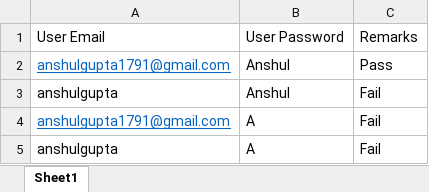
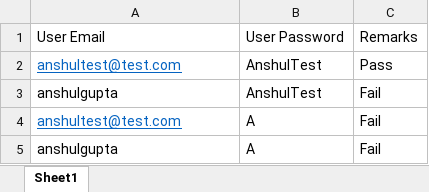
Before and after one commit to anshulgupta1791/VISMA---Technical-Test, an Excel workbook: Test_Data/LoginTestData.xlsx, sheet Sheet1, drawn as a sheet; values as stored, in another font and other column widths than the file's, no borders; the diff names each change by its address in the sheet, - before the commit and + after, or states it on an @@ line.

```diff
--- a/Test_Data/LoginTestData.xlsx (sheet Sheet1)
+++ b/Test_Data/LoginTestData.xlsx (sheet Sheet1)
-A2: anshulgupta1791@gmail.com
+A2: anshultest@test.com
-B2:B3: Anshul
+B2:B3: AnshulTest
-A4: anshulgupta1791@gmail.com
+A4: anshultest@test.com
```
Also changed, not shown: Test_Data/ExistingUserLoginDetails.xlsx, Test_Data/NewUserForNewsLetterSubscription.xlsx, 2 other files.
